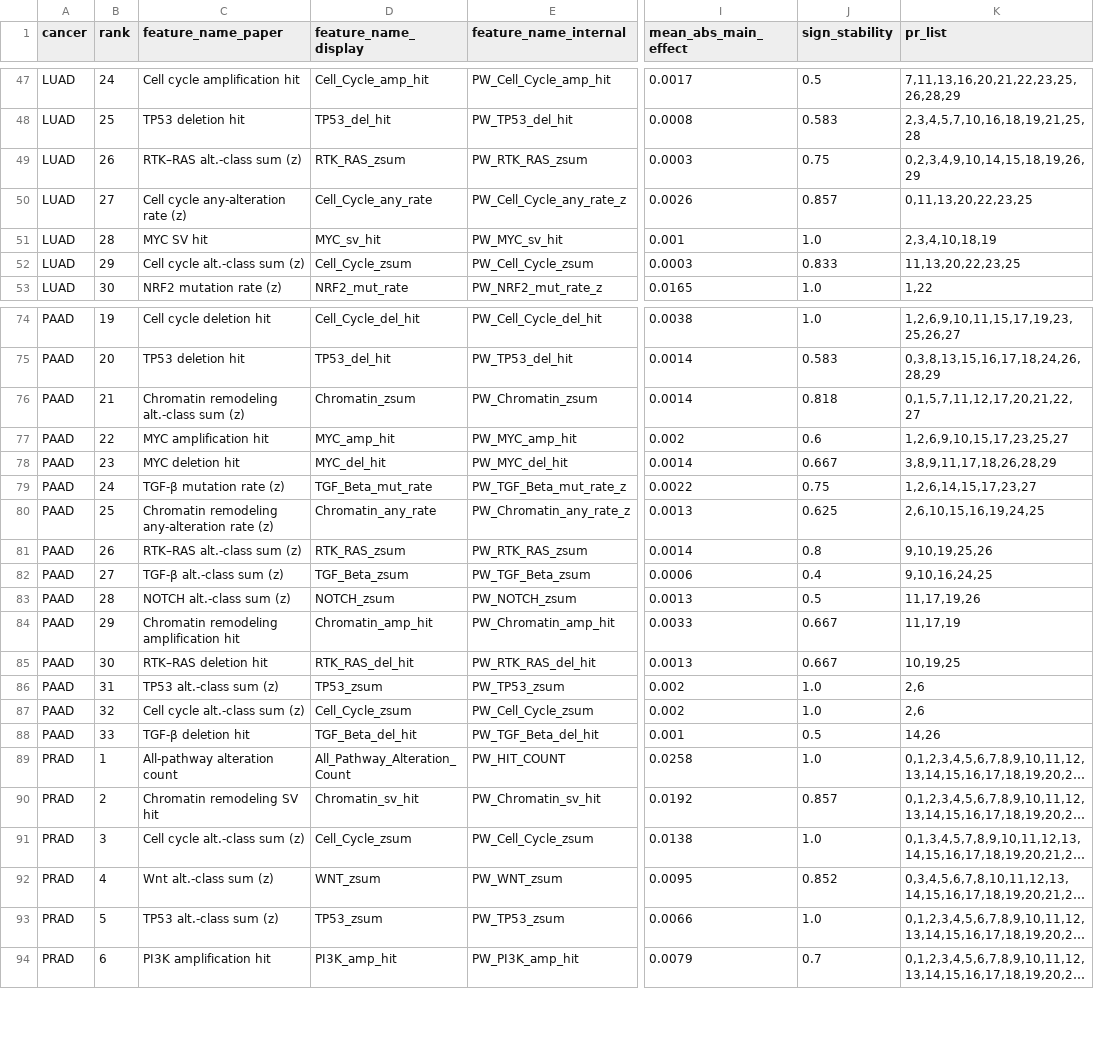
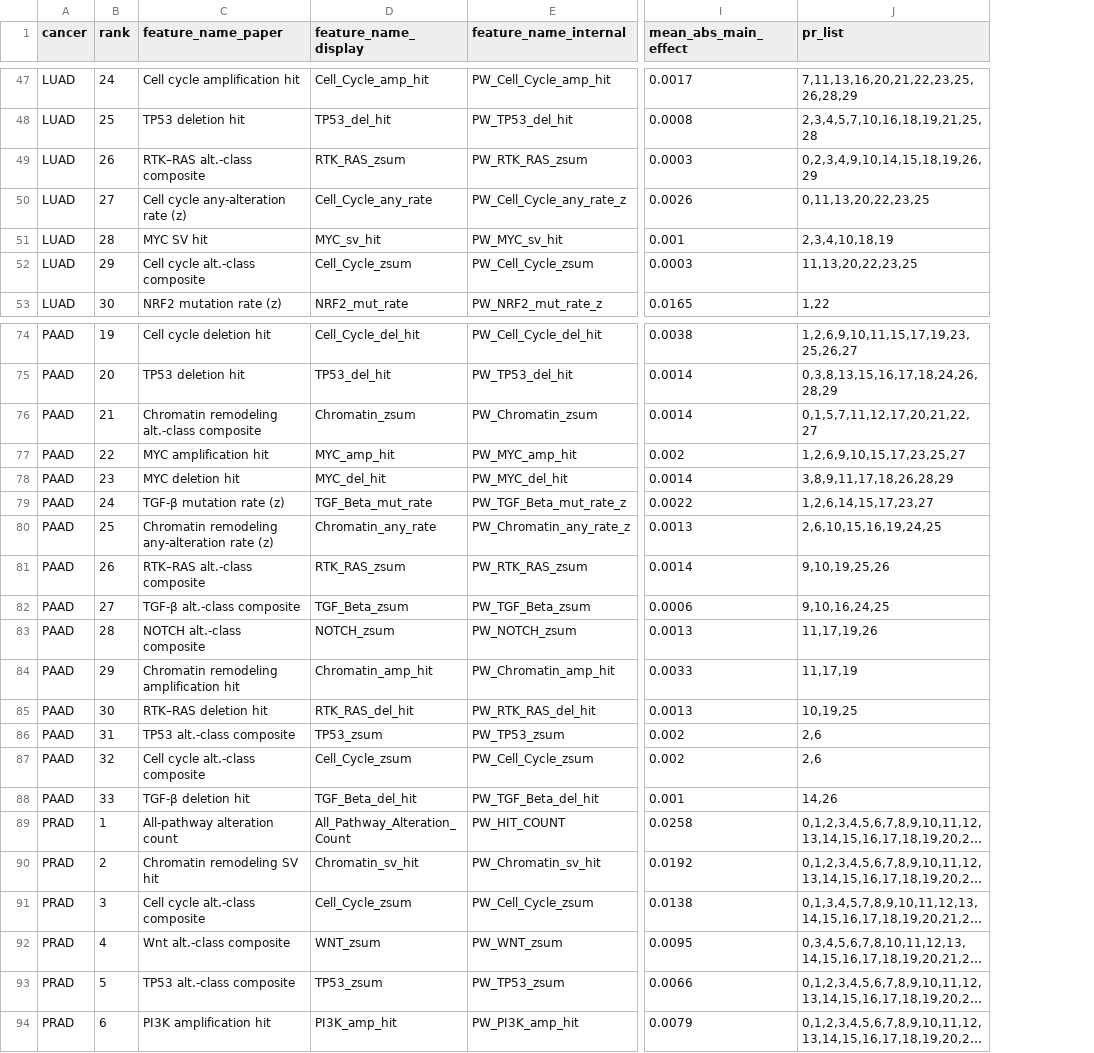
Before and after one commit to ICLab-pathway-level-risk-scores/pathway-level-risk-scores, a CSV file: ibcga_run_records/feature_selection_frequency_summary.csv, drawn as a sheet; only a part is shown, gaps mark what is left out; long unchanged cells end in …; the diff covers the shown part only; the diff names each change by its address in the sheet, - before the commit and + after, or states it on an @@ line.

```diff
--- a/ibcga_run_records/feature_selection_frequency_summary.csv
+++ b/ibcga_run_records/feature_selection_frequency_summary.csv
-column J (sign_stability), rows 47-53: 0.5 | 0.583 | 0.75 | 0.857 | 1.0 | 0.833 | 1.0; rows 74-94: 1.0 | 0.583 | 0.818 | 0.6 | 0.667 | 0.75 | 0.625 | 0.8 | 0.4 | 0.5 | 0.667 | 0.667 | 1.0 | 1.0 | 0.5 | 1.0 | 0.857 | 1.0 | 0.852 | 1.0 | 0.7
-C49 (feature_name_paper): RTK–RAS alt.-class sum (z)
+C49 (feature_name_paper): RTK–RAS alt.-class composite
-C52 (feature_name_paper): Cell cycle alt.-class sum (z)
+C52 (feature_name_paper): Cell cycle alt.-class composite
-C76 (feature_name_paper): Chromatin remodeling alt.-class sum (z)
+C76 (feature_name_paper): Chromatin remodeling alt.-class composite
-C81 (feature_name_paper): RTK–RAS alt.-class sum (z)
+C81 (feature_name_paper): RTK–RAS alt.-class composite
-C82 (feature_name_paper): TGF-β alt.-class sum (z)
+C82 (feature_name_paper): TGF-β alt.-class composite
-C83 (feature_name_paper): NOTCH alt.-class sum (z)
+C83 (feature_name_paper): NOTCH alt.-class composite
-C86 (feature_name_paper): TP53 alt.-class sum (z)
+C86 (feature_name_paper): TP53 alt.-class composite
-C87 (feature_name_paper): Cell cycle alt.-class sum (z)
+C87 (feature_name_paper): Cell cycle alt.-class composite
-C91 (feature_name_paper): Cell cycle alt.-class sum (z)
+C91 (feature_name_paper): Cell cycle alt.-class composite
-C92 (feature_name_paper): Wnt alt.-class sum (z)
+C92 (feature_name_paper): Wnt alt.-class composite
-C93 (feature_name_paper): TP53 alt.-class sum (z)
+C93 (feature_name_paper): TP53 alt.-class composite
```
Also changed, not shown: 14 edited cells elsewhere in this file, 5 other files.
